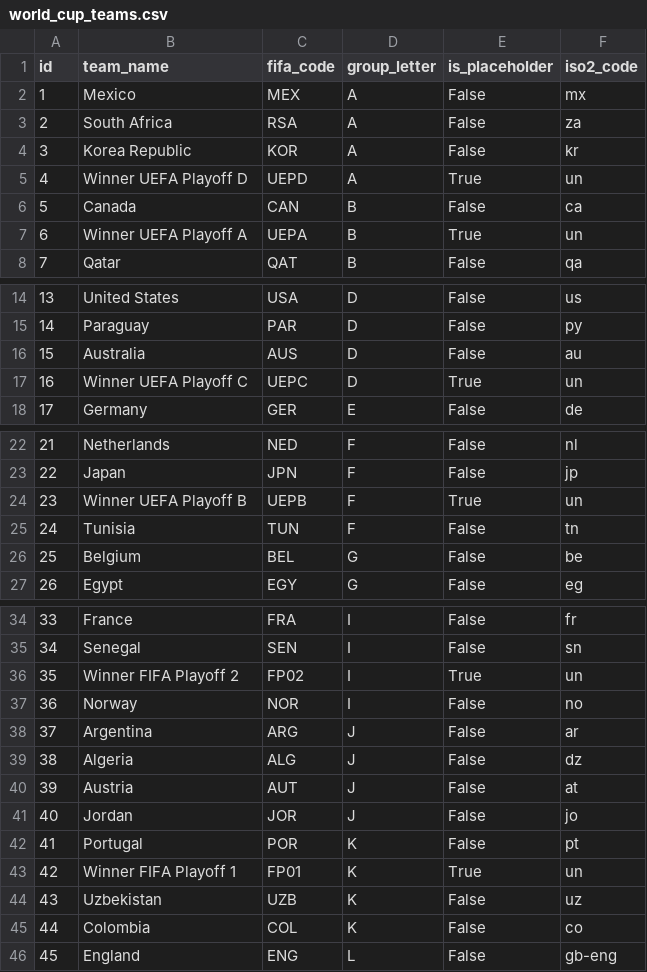
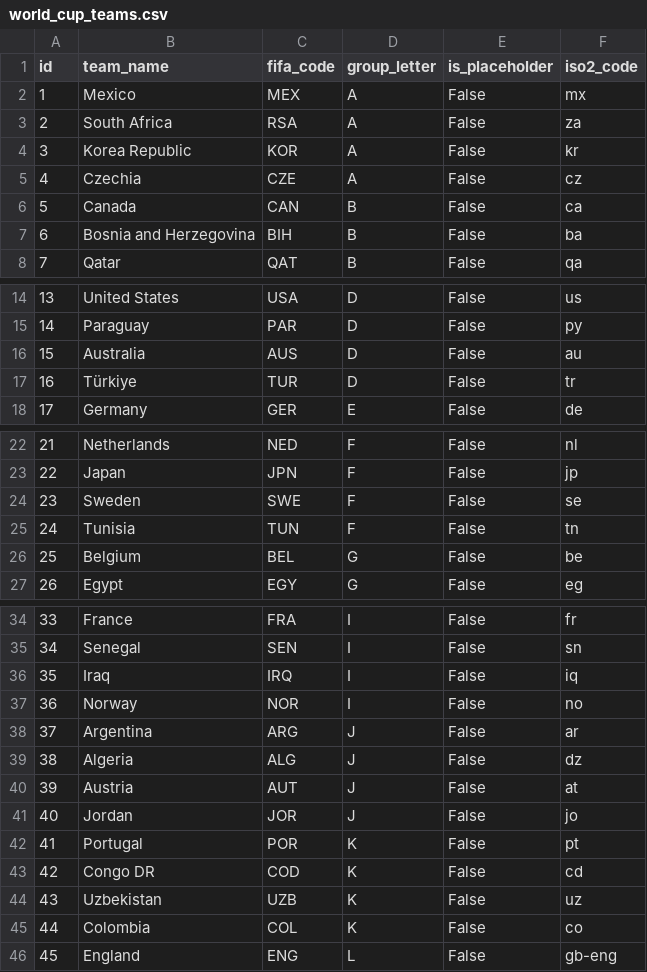
Before and after one commit to carlos-illobre/world-cup-platform, a CSV file: backend/data/csv/world_cup_teams.csv, drawn as a sheet; only a part is shown, gaps mark what is left out.

```diff
--- a/backend/data/csv/world_cup_teams.csv
+++ b/backend/data/csv/world_cup_teams.csv
@@ -4,5 +4,5 @@ id,team_name,fifa_code,group_letter,is_placeholder,iso2_code
 3,Korea Republic,KOR,A,False,kr
-4,Winner UEFA Playoff D,UEPD,A,True,un
+4,Czechia,CZE,A,False,cz
 5,Canada,CAN,B,False,ca
-6,Winner UEFA Playoff A,UEPA,B,True,un
+6,Bosnia and Herzegovina,BIH,B,False,ba
 7,Qatar,QAT,B,False,qa
@@ -16,3 +16,3 @@ id,team_name,fifa_code,group_letter,is_placeholder,iso2_code
 15,Australia,AUS,D,False,au
-16,Winner UEFA Playoff C,UEPC,D,True,un
+16,Türkiye,TUR,D,False,tr
 17,Germany,GER,E,False,de
@@ -23,3 +23,3 @@ id,team_name,fifa_code,group_letter,is_placeholder,iso2_code
 22,Japan,JPN,F,False,jp
-23,Winner UEFA Playoff B,UEPB,F,True,un
+23,Sweden,SWE,F,False,se
 24,Tunisia,TUN,F,False,tn
@@ -35,3 +35,3 @@ id,team_name,fifa_code,group_letter,is_placeholder,iso2_code
 34,Senegal,SEN,I,False,sn
-35,Winner FIFA Playoff 2,FP02,I,True,un
+35,Iraq,IRQ,I,False,iq
 36,Norway,NOR,I,False,no
@@ -42,3 +42,3 @@ id,team_name,fifa_code,group_letter,is_placeholder,iso2_code
 41,Portugal,POR,K,False,pt
-42,Winner FIFA Playoff 1,FP01,K,True,un
+42,Congo DR,COD,K,False,cd
 43,Uzbekistan,UZB,K,False,uz
```
Also changed, not shown: backend/data/csv/master_teams_featured.csv, backend/data/csv/optimal_squads.csv, 57 other files.
